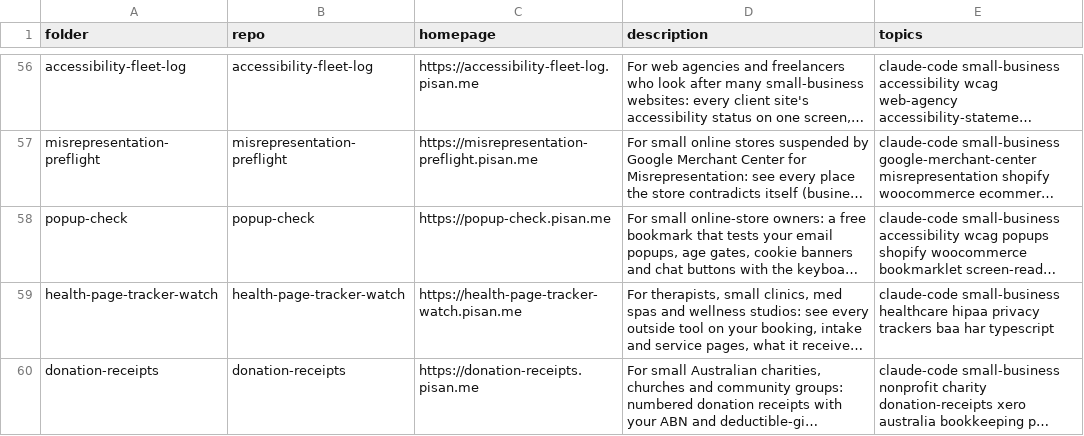
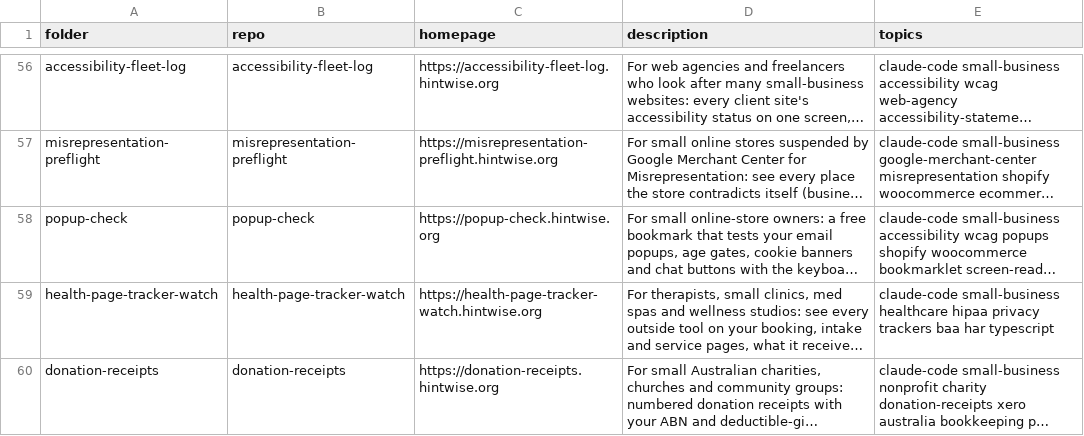
Before and after one commit to pisanuw/claude-built-apps, a CSV file: scripts/pisan-labs-repos.csv, drawn as a sheet; only a part is shown, gaps mark what is left out; long unchanged cells end in …; the diff covers the shown part only; the diff names each change by its address in the sheet, - before the commit and + after, or states it on an @@ line.

```diff
--- a/scripts/pisan-labs-repos.csv
+++ b/scripts/pisan-labs-repos.csv
-C56 (homepage): https://accessibility-fleet-log.pisan.me
+C56 (homepage): https://accessibility-fleet-log.hintwise.org
-C57 (homepage): https://misrepresentation-preflight.pisan.me
+C57 (homepage): https://misrepresentation-preflight.hintwise.org
-C58 (homepage): https://popup-check.pisan.me
+C58 (homepage): https://popup-check.hintwise.org
-C59 (homepage): https://health-page-tracker-watch.pisan.me
+C59 (homepage): https://health-page-tracker-watch.hintwise.org
-C60 (homepage): https://donation-receipts.pisan.me
+C60 (homepage): https://donation-receipts.hintwise.org
```
Also changed, not shown: 54 edited cells elsewhere in this file, 1 other file.
